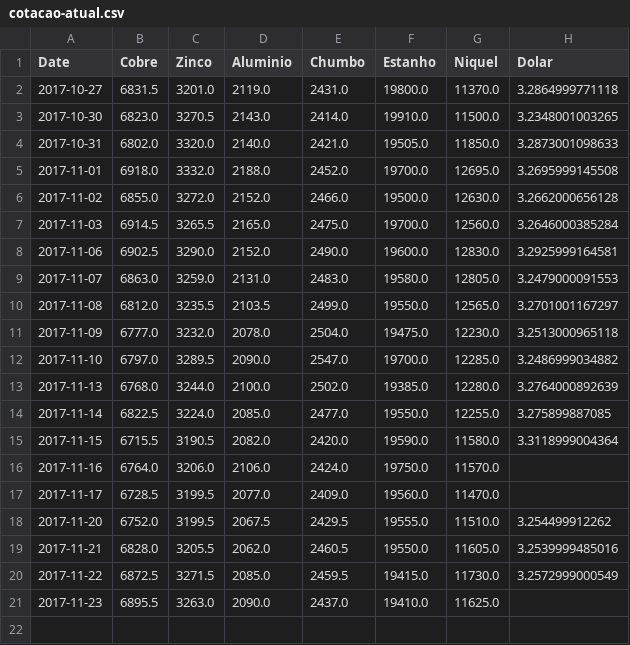
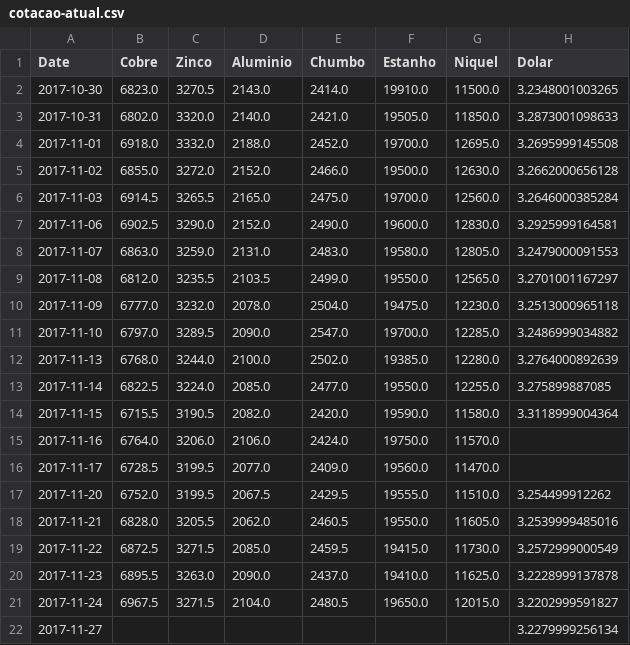
Before and after one commit to tiagocordeiro/flask-lme-chart, a CSV file: static/cotacao-atual.csv, drawn as a sheet.

```diff
--- a/static/cotacao-atual.csv
+++ b/static/cotacao-atual.csv
@@ -1,3 +1,2 @@
 Date,Cobre,Zinco,Aluminio,Chumbo,Estanho,Niquel,Dolar
-2017-10-27,6831.5,3201.0,2119.0,2431.0,19800.0,11370.0,3.2864999771118
 2017-10-30,6823.0,3270.5,2143.0,2414.0,19910.0,11500.0,3.2348001003265
@@ -20,2 +19,4 @@ Date,Cobre,Zinco,Aluminio,Chumbo,Estanho,Niquel,Dolar
 2017-11-22,6872.5,3271.5,2085.0,2459.5,19415.0,11730.0,3.2572999000549
-2017-11-23,6895.5,3263.0,2090.0,2437.0,19410.0,11625.0,
+2017-11-23,6895.5,3263.0,2090.0,2437.0,19410.0,11625.0,3.2228999137878
+2017-11-24,6967.5,3271.5,2104.0,2480.5,19650.0,12015.0,3.2202999591827
+2017-11-27,,,,,,,3.2279999256134
```
Also changed, not shown: cotacao-atual.csv, static/todo-periodo.csv, 5 other files.
